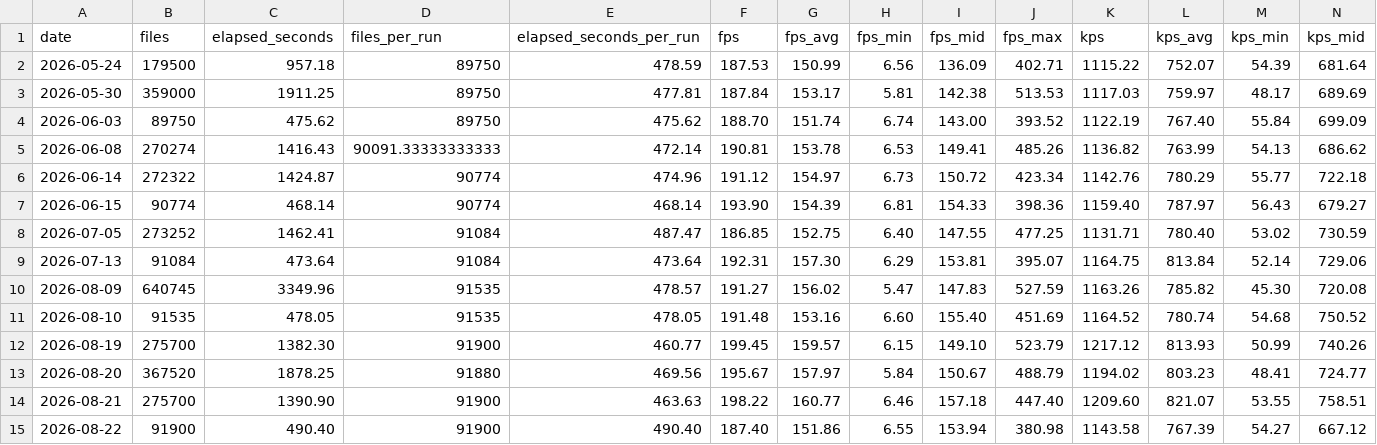
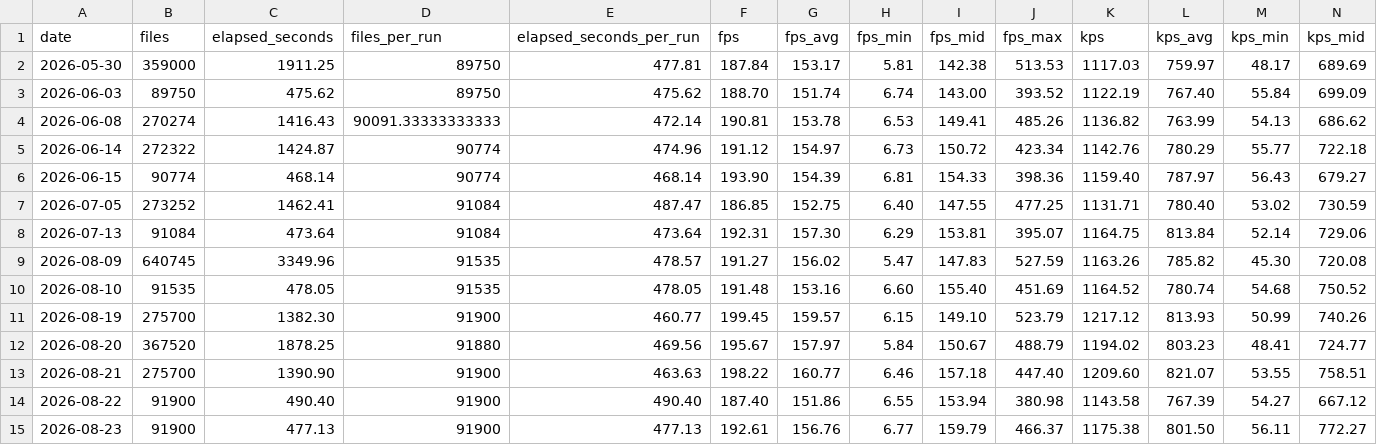
Before and after one commit to streetsidesoftware/cspell, a CSV file: static/daily-stats.csv, drawn as a sheet; only a part is shown; removed rows and columns are numbered as before the commit, all else as after; rows hold the shown columns only; the diff names each change by its address in the sheet, - before the commit and + after, or states it on an @@ line.

```diff
--- a/static/daily-stats.csv
+++ b/static/daily-stats.csv
-row 2: 2026-05-24 | 179500 | 957.18 | 89750 | 478.59 | 187.53 | 150.99 | 6.56 | 136.09 | 402.71 | 1115.22 | 752.07 | 54.39 | 681.64
+row 15: 2026-08-23 | 91900 | 477.13 | 91900 | 477.13 | 192.61 | 156.76 | 6.77 | 159.79 | 466.37 | 1175.38 | 801.50 | 56.11 | 772.27
```
Also changed, not shown: 2 other files.
